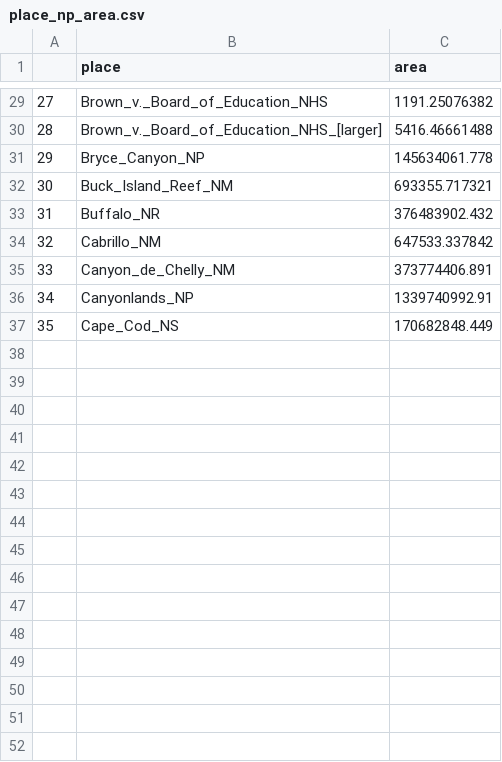
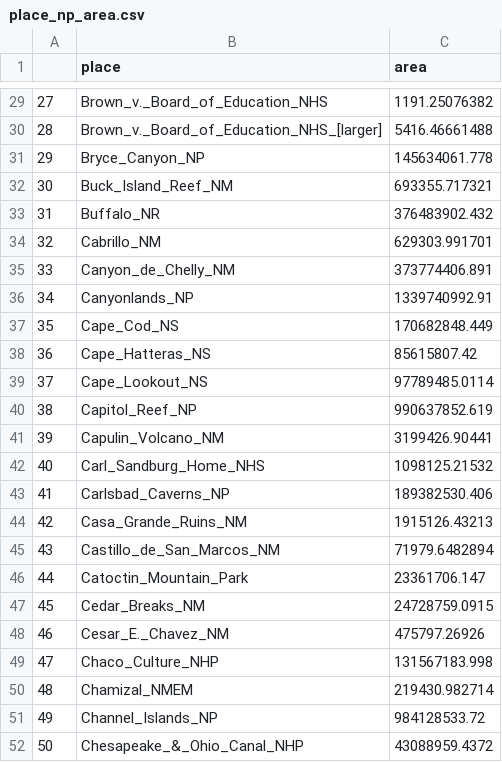
Before and after one commit to JHWu92/class-INFM750-CMSC828, a CSV file: data/place_np_area.csv, drawn as a sheet; only a part is shown, gaps mark what is left out; the diff covers the shown part only.

Commit message:
marjor shift: place completed

```diff
--- a/data/place_np_area.csv
+++ b/data/place_np_area.csv
@@ -33,3 +33,3 @@
 31,Buffalo_NR,376483902.432
-32,Cabrillo_NM,647533.337842
+32,Cabrillo_NM,629303.991701
 33,Canyon_de_Chelly_NM,373774406.891
@@ -37 +37,16 @@
 35,Cape_Cod_NS,170682848.449
+36,Cape_Hatteras_NS,85615807.42
+37,Cape_Lookout_NS,97789485.0114
+38,Capitol_Reef_NP,990637852.619
+39,Capulin_Volcano_NM,3199426.90441
+40,Carl_Sandburg_Home_NHS,1098125.21532
+41,Carlsbad_Caverns_NP,189382530.406
+42,Casa_Grande_Ruins_NM,1915126.43213
+43,Castillo_de_San_Marcos_NM,71979.6482894
+44,Catoctin_Mountain_Park,23361706.147
+45,Cedar_Breaks_NM,24728759.0915
+46,Cesar_E._Chavez_NM,475797.26926
+47,Chaco_Culture_NHP,131567183.998
+48,Chamizal_NMEM,219430.982714
+49,Channel_Islands_NP,984128533.72
+50,Chesapeake_&_Ohio_Canal_NHP,43088959.4372
```
Also changed, not shown: 13 added rows elsewhere in this file, data/place_np_statisic_raw.csv, 40 other files.
